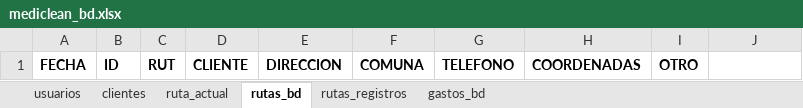
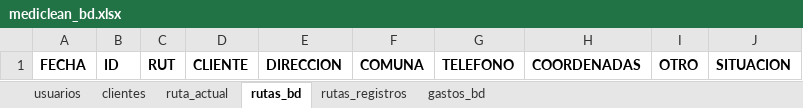
Before and after one commit to Ishovias/mc-ruta-admin, an Excel workbook: bd/mediclean_bd.xlsx, sheet rutas_bd, drawn as a sheet; values as stored, in another font and other column widths than the file's, no borders; the diff names each change by its address in the sheet, - before the commit and + after, or states it on an @@ line.

```diff
--- a/bd/mediclean_bd.xlsx (sheet rutas_bd)
+++ b/bd/mediclean_bd.xlsx (sheet rutas_bd)
-J1: (empty)
+J1: SITUACION
```
Also changed, not shown: 2 other files.
